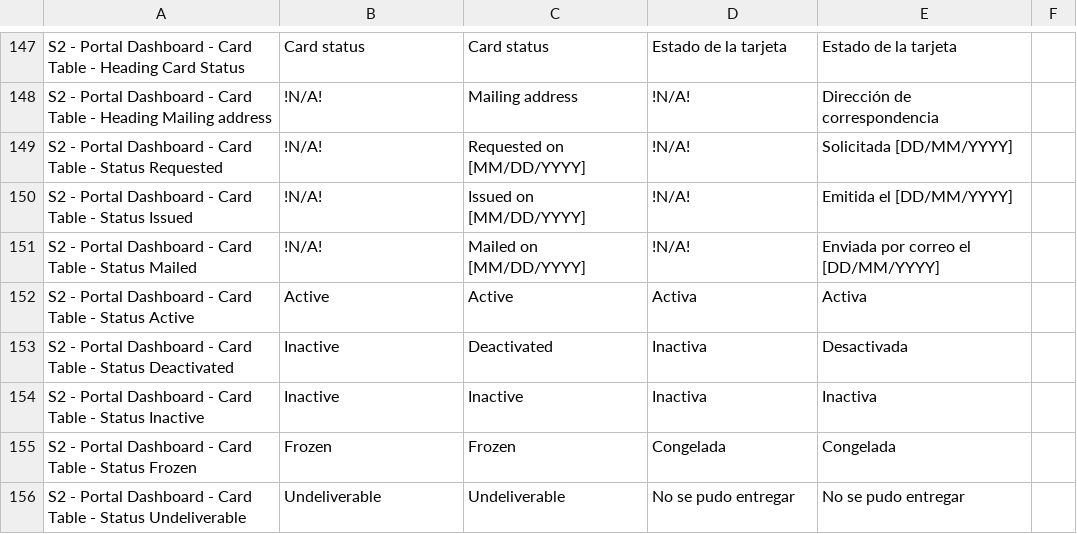
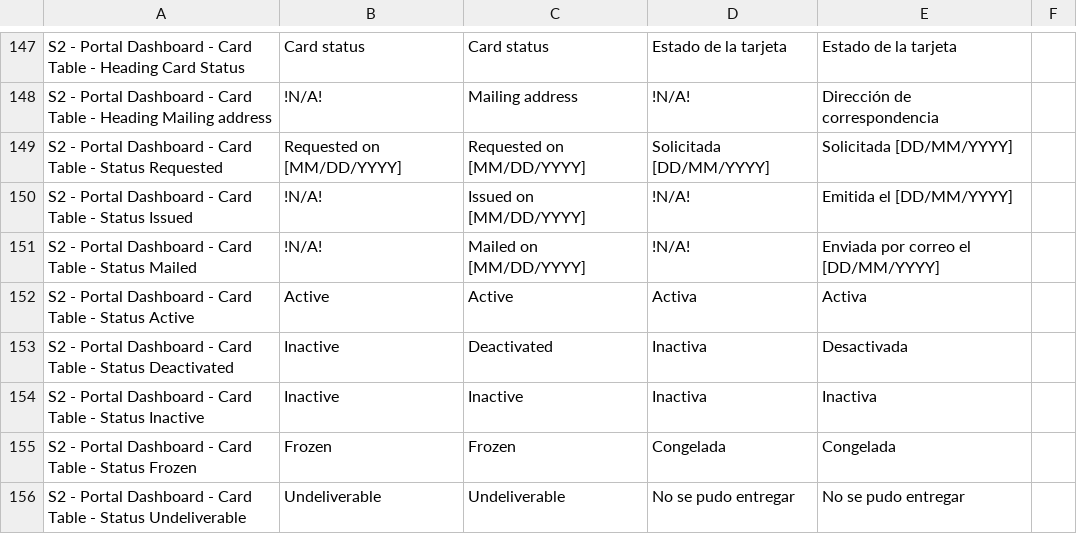
Before and after one commit to codeforamerica/sebt-self-service-portal, a CSV file: packages/design-system/content/states/co.csv, drawn as a sheet; only a part is shown, gaps mark what is left out.

Commit message:
Copy update for requested cards for CO (#362)

```diff
--- a/packages/design-system/content/states/co.csv
+++ b/packages/design-system/content/states/co.csv
@@ -195,3 +195,3 @@ S2 - Portal Dashboard - Card Table - Heading Card Status,Card status,Card status
 S2 - Portal Dashboard - Card Table - Heading Mailing address,!N/A!,Mailing address,!N/A!,Dirección de correspondencia,
-S2 - Portal Dashboard - Card Table - Status Requested,!N/A!,Requested on [MM/DD/YYYY],!N/A!,Solicitada [DD/MM/YYYY],
+S2 - Portal Dashboard - Card Table - Status Requested,Requested on [MM/DD/YYYY],Requested on [MM/DD/YYYY],Solicitada [DD/MM/YYYY],Solicitada [DD/MM/YYYY],
 S2 - Portal Dashboard - Card Table - Status Issued,!N/A!,Issued on [MM/DD/YYYY],!N/A!,Emitida el [DD/MM/YYYY],
```
